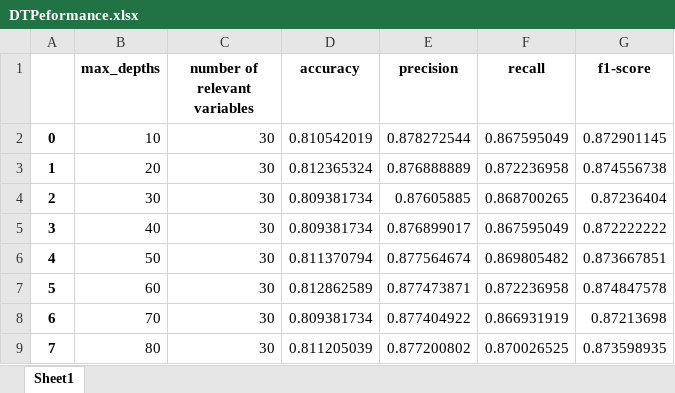
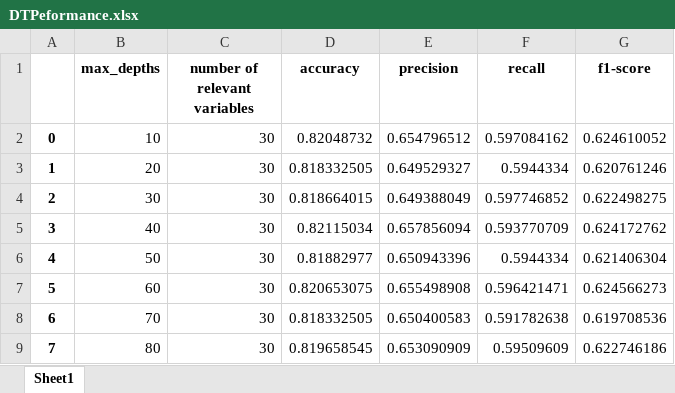
Before and after one commit to FilipeMourao/PCS5024_2020_01, an Excel workbook: Exercicio 2/DTPeformance.xlsx, sheet Sheet1, drawn as a sheet; only a part is shown; values as stored, in another font and other column widths than the file's, no borders; the diff covers the shown part only; the diff names each change by its address in the sheet, - before the commit and + after, or states it on an @@ line.

```diff
--- a/Exercicio 2/DTPeformance.xlsx (sheet Sheet1)
+++ b/Exercicio 2/DTPeformance.xlsx (sheet Sheet1)
-D2 (accuracy): 0.810542019
+D2 (accuracy): 0.82048732
-E2 (precision): 0.878272544
+E2 (precision): 0.654796512
-F2 (recall): 0.867595049
+F2 (recall): 0.597084162
-G2 (f1-score): 0.872901145
+G2 (f1-score): 0.624610052
-D3 (accuracy): 0.812365324
+D3 (accuracy): 0.818332505
-E3 (precision): 0.876888889
+E3 (precision): 0.649529327
-F3 (recall): 0.872236958
+F3 (recall): 0.5944334
-G3 (f1-score): 0.874556738
+G3 (f1-score): 0.620761246
-D4 (accuracy): 0.809381734
+D4 (accuracy): 0.818664015
-E4 (precision): 0.87605885
+E4 (precision): 0.649388049
-F4 (recall): 0.868700265
+F4 (recall): 0.597746852
-G4 (f1-score): 0.87236404
+G4 (f1-score): 0.622498275
-D5 (accuracy): 0.809381734
+D5 (accuracy): 0.82115034
-E5 (precision): 0.876899017
+E5 (precision): 0.657856094
-F5 (recall): 0.867595049
+F5 (recall): 0.593770709
-G5 (f1-score): 0.872222222
+G5 (f1-score): 0.624172762
-D6 (accuracy): 0.811370794
+D6 (accuracy): 0.81882977
-E6 (precision): 0.877564674
+E6 (precision): 0.650943396
-F6 (recall): 0.869805482
+F6 (recall): 0.5944334
-G6 (f1-score): 0.873667851
+G6 (f1-score): 0.621406304
-D7 (accuracy): 0.812862589
+D7 (accuracy): 0.820653075
-E7 (precision): 0.877473871
+E7 (precision): 0.655498908
-F7 (recall): 0.872236958
+F7 (recall): 0.596421471
-G7 (f1-score): 0.874847578
+G7 (f1-score): 0.624566273
-D8 (accuracy): 0.809381734
+D8 (accuracy): 0.818332505
-E8 (precision): 0.877404922
+E8 (precision): 0.650400583
-F8 (recall): 0.866931919
+F8 (recall): 0.591782638
-G8 (f1-score): 0.87213698
+G8 (f1-score): 0.619708536
-D9 (accuracy): 0.811205039
+D9 (accuracy): 0.819658545
-E9 (precision): 0.877200802
+E9 (precision): 0.653090909
-F9 (recall): 0.870026525
+F9 (recall): 0.59509609
-G9 (f1-score): 0.873598935
+G9 (f1-score): 0.622746186
```
Also changed, not shown: 12 edited cells elsewhere in this sheet, Exercicio 2/LRPeformance.xlsx, Exercicio 2/NBPeformance.xlsx, 8 other files.
